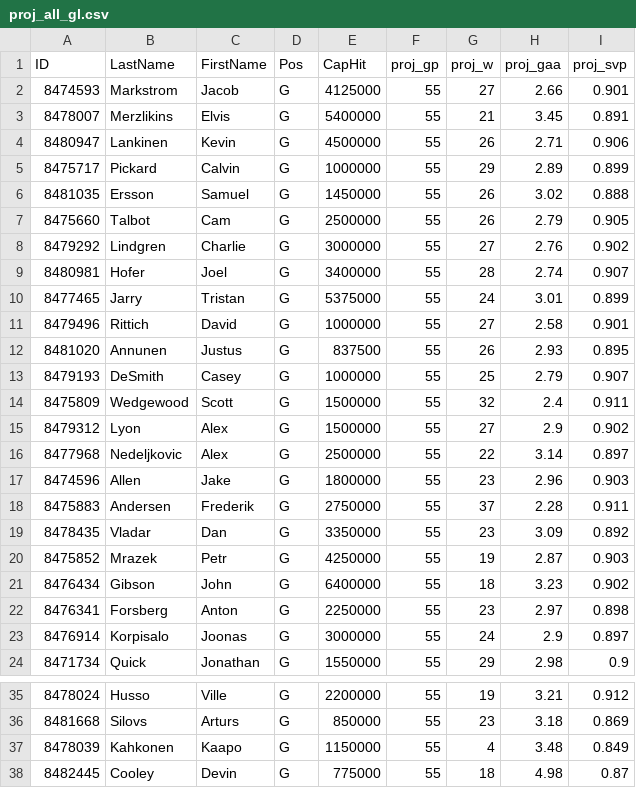
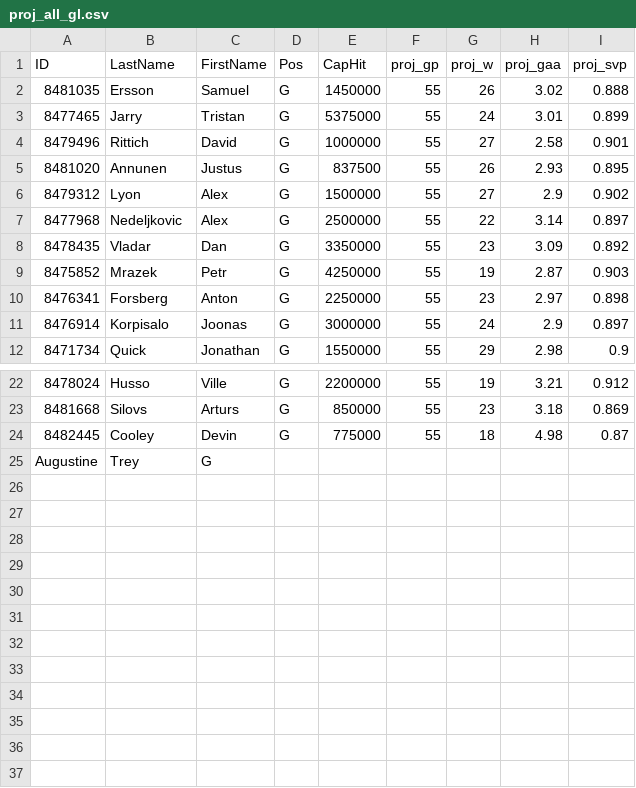
Before and after one commit to kliam11/nhlfantadraft, a CSV file: src/proj_all_gl.csv, drawn as a sheet; only a part is shown, gaps mark what is left out; the diff covers the shown part only.

```diff
--- a/src/proj_all_gl.csv
+++ b/src/proj_all_gl.csv
@@ -1,10 +1,3 @@
 ID,LastName,FirstName,Pos,CapHit,proj_gp,proj_w,proj_gaa,proj_svp
-8474593,Markstrom,Jacob,G,4125000,55,27,2.66,0.901
-8478007,Merzlikins,Elvis,G,5400000,55,21,3.45,0.891
-8480947,Lankinen,Kevin,G,4500000,55,26,2.71,0.906
-8475717,Pickard,Calvin,G,1000000,55,29,2.89,0.899
 8481035,Ersson,Samuel,G,1450000,55,26,3.02,0.888
-8475660,Talbot,Cam,G,2500000,55,26,2.79,0.905
-8479292,Lindgren,Charlie,G,3000000,55,27,2.76,0.902
-8480981,Hofer,Joel,G,3400000,55,28,2.74,0.907
 8477465,Jarry,Tristan,G,5375000,55,24,3.01,0.899
@@ -12,11 +5,6 @@ ID,LastName,FirstName,Pos,CapHit,proj_gp,proj_w,proj_gaa,proj_svp
 8481020,Annunen,Justus,G,837500,55,26,2.93,0.895
-8479193,DeSmith,Casey,G,1000000,55,25,2.79,0.907
-8475809,Wedgewood,Scott,G,1500000,55,32,2.4,0.911
 8479312,Lyon,Alex,G,1500000,55,27,2.9,0.902
 8477968,Nedeljkovic,Alex,G,2500000,55,22,3.14,0.897
-8474596,Allen,Jake,G,1800000,55,23,2.96,0.903
-8475883,Andersen,Frederik,G,2750000,55,37,2.28,0.911
 8478435,Vladar,Dan,G,3350000,55,23,3.09,0.892
 8475852,Mrazek,Petr,G,4250000,55,19,2.87,0.903
-8476434,Gibson,John,G,6400000,55,18,3.23,0.902
 8476341,Forsberg,Anton,G,2250000,55,23,2.97,0.898
@@ -36,3 +23,3 @@ ID,LastName,FirstName,Pos,CapHit,proj_gp,proj_w,proj_gaa,proj_svp
 8481668,Silovs,Arturs,G,850000,55,23,3.18,0.869
-8478039,Kahkonen,Kaapo,G,1150000,55,4,3.48,0.849
 8482445,Cooley,Devin,G,775000,55,18,4.98,0.87
+Augustine,Trey,G
```
Also changed, not shown: 1 removed row elsewhere in this file, src/proj_all_sk.csv, src/proj_team_gl.csv, 4 other files.
